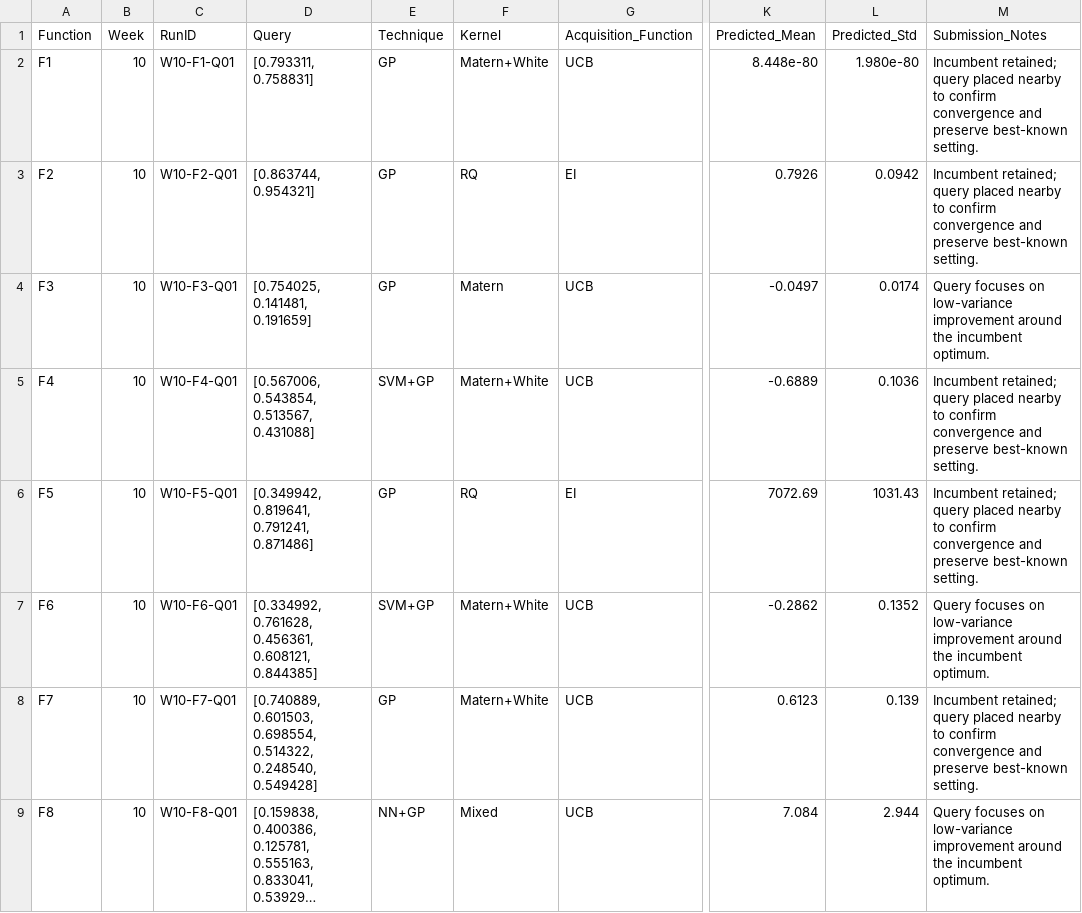
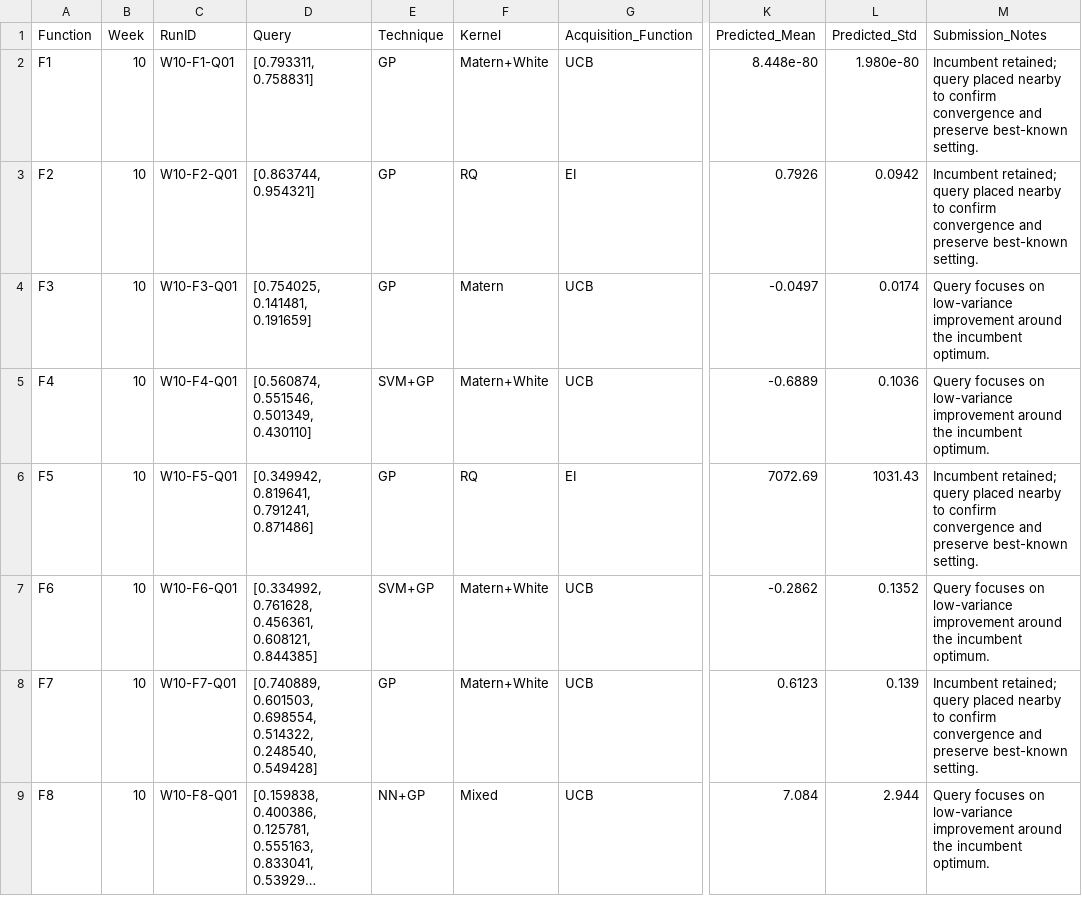
Before and after one commit to CaliforniaT/Tassos308, a CSV file: results/weekly_submissions/week_10/queries.csv, drawn as a sheet; only a part is shown, gaps mark what is left out; long unchanged cells end in …; the diff names each change by its address in the sheet, - before the commit and + after, or states it on an @@ line.

```diff
--- a/results/weekly_submissions/week_10/queries.csv
+++ b/results/weekly_submissions/week_10/queries.csv
-D5 (Query): [0.567006, 0.543854, 0.513567, 0.431088]
+D5 (Query): [0.560874, 0.551546, 0.501349, 0.430110]
-M5 (Submission_Notes): Incumbent retained; query placed nearby to confirm convergence and preserve best-known setting.
+M5 (Submission_Notes): Query focuses on low-variance improvement around the incumbent optimum.
```
Also changed, not shown: results/weekly_submissions/week_10/results.csv, results/weekly_submissions/week_11/queries.csv, 17 other files.
